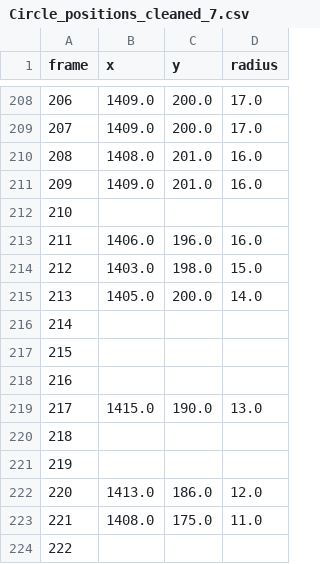
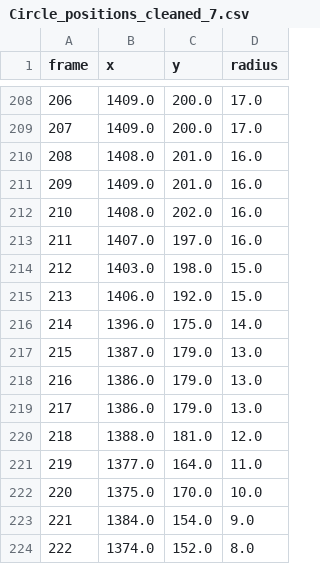
Before and after one commit to CorraPiano/bowling-analysis, a CSV file: notebook/ball_detection/intermediate_data/Circle_positions_cleaned_7.csv, drawn as a sheet; only a part is shown, gaps mark what is left out; the diff covers the shown part only.

```diff
--- a/notebook/ball_detection/intermediate_data/Circle_positions_cleaned_7.csv
+++ b/notebook/ball_detection/intermediate_data/Circle_positions_cleaned_7.csv
@@ -211,14 +211,14 @@ frame,x,y,radius
 209,1409.0,201.0,16.0
-210,,,
-211,1406.0,196.0,16.0
+210,1408.0,202.0,16.0
+211,1407.0,197.0,16.0
 212,1403.0,198.0,15.0
-213,1405.0,200.0,14.0
-214,,,
-215,,,
-216,,,
-217,1415.0,190.0,13.0
-218,,,
-219,,,
-220,1413.0,186.0,12.0
-221,1408.0,175.0,11.0
-222,,,
+213,1406.0,192.0,15.0
+214,1396.0,175.0,14.0
+215,1387.0,179.0,13.0
+216,1386.0,179.0,13.0
+217,1386.0,179.0,13.0
+218,1388.0,181.0,12.0
+219,1377.0,164.0,11.0
+220,1375.0,170.0,10.0
+221,1384.0,154.0,9.0
+222,1374.0,152.0,8.0
```
Also changed, not shown: 157 edited cells elsewhere in this file, data/auxiliary_data/reconstructed_positions/Transformed_positions_raw_3.csv, notebook/ball_detection/intermediate_data/Circle_positions_cleaned_2.csv, 42 other files.
